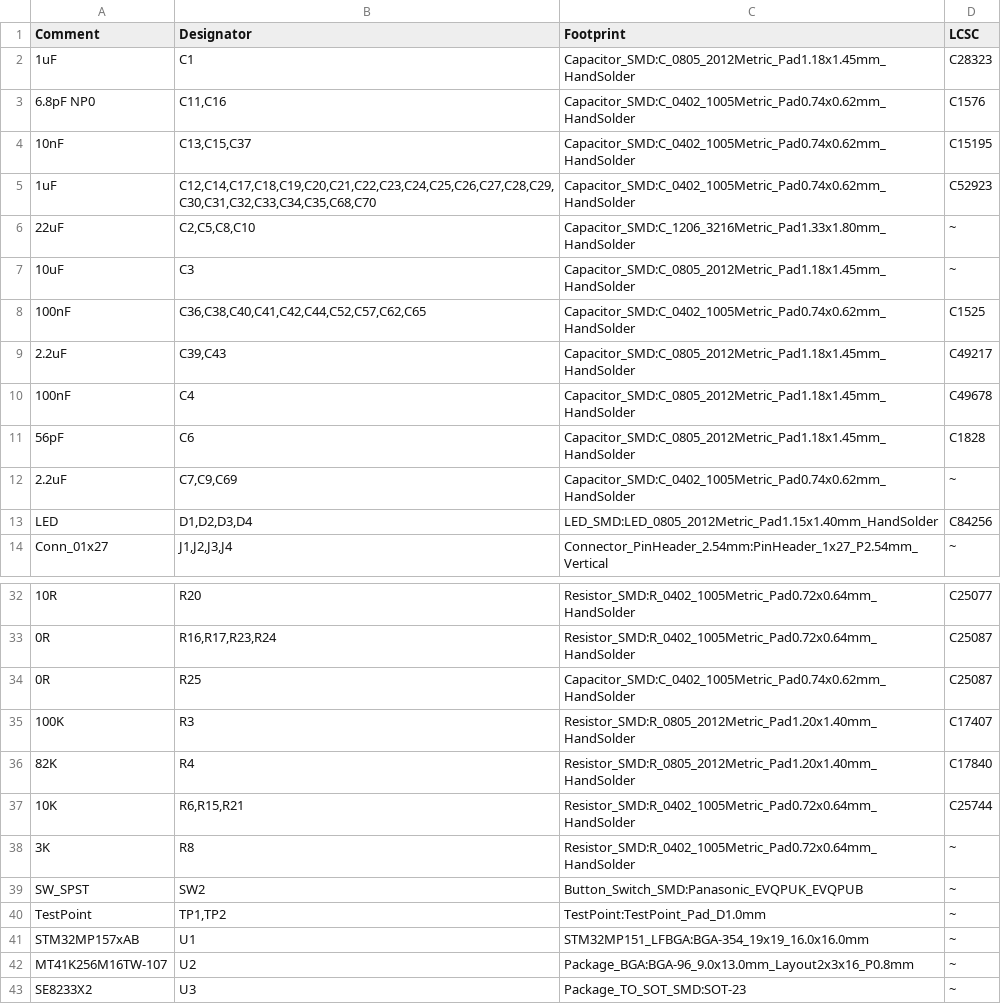
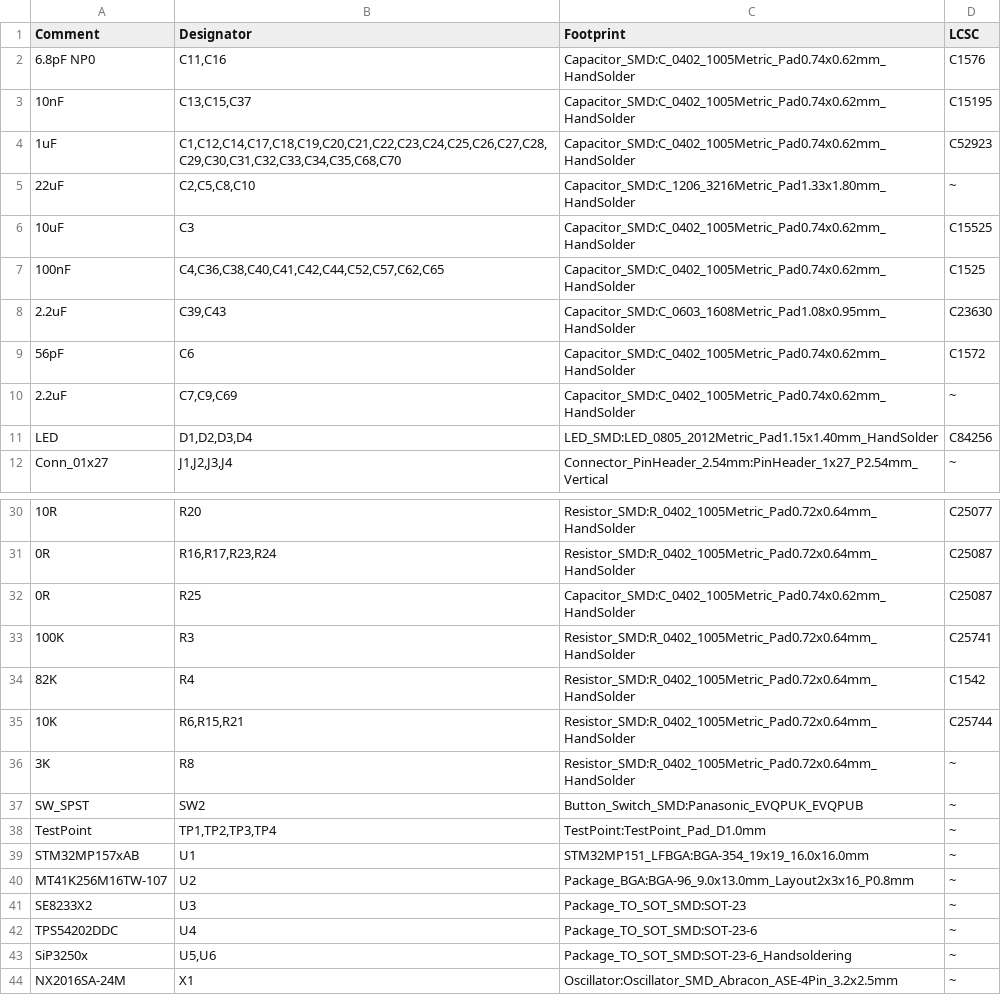
Before and after one commit to cracked-machine/STM32MP1_TestBoard_RevB, a CSV file: STM32MP1_TestBoard_RevB/doc/bom/STM32MP1_TestBoard_RevB_JLCPCB.csv, drawn as a sheet; only a part is shown, gaps mark what is left out; the shorter side is filled out with more unchanged rows.

```diff
--- a/STM32MP1_TestBoard_RevB/doc/bom/STM32MP1_TestBoard_RevB_JLCPCB.csv
+++ b/STM32MP1_TestBoard_RevB/doc/bom/STM32MP1_TestBoard_RevB_JLCPCB.csv
@@ -1,12 +1,10 @@
 Comment,Designator,Footprint,LCSC
-"1uF","C1","Capacitor_SMD:C_0805_2012Metric_Pad1.18x1.45mm_HandSolder","C28323"
 "6.8pF NP0","C11,C16","Capacitor_SMD:C_0402_1005Metric_Pad0.74x0.62mm_HandSolder","C1576"
 "10nF","C13,C15,C37","Capacitor_SMD:C_0402_1005Metric_Pad0.74x0.62mm_HandSolder","C15195"
-"1uF","C12,C14,C17,C18,C19,C20,C21,C22,C23,C24,C25,C26,C27,C28,C29,C30,C31,C32,C33,C34,C35,C68,C70","Capacitor_SMD:C_0402_1005Metric_Pad0.74x0.62mm_HandSolder","C52923"
+"1uF","C1,C12,C14,C17,C18,C19,C20,C21,C22,C23,C24,C25,C26,C27,C28,C29,C30,C31,C32,C33,C34,C35,C68,C70","Capacitor_SMD:C_0402_1005Metric_Pad0.74x0.62mm_HandSolder","C52923"
 "22uF","C2,C5,C8,C10","Capacitor_SMD:C_1206_3216Metric_Pad1.33x1.80mm_HandSolder","~"
-"10uF","C3","Capacitor_SMD:C_0805_2012Metric_Pad1.18x1.45mm_HandSolder","~"
-"100nF","C36,C38,C40,C41,C42,C44,C52,C57,C62,C65","Capacitor_SMD:C_0402_1005Metric_Pad0.74x0.62mm_HandSolder","C1525"
-"2.2uF","C39,C43","Capacitor_SMD:C_0805_2012Metric_Pad1.18x1.45mm_HandSolder","C49217"
-"100nF","C4","Capacitor_SMD:C_0805_2012Metric_Pad1.18x1.45mm_HandSolder","C49678"
-"56pF","C6","Capacitor_SMD:C_0805_2012Metric_Pad1.18x1.45mm_HandSolder","C1828"
+"10uF","C3","Capacitor_SMD:C_0402_1005Metric_Pad0.74x0.62mm_HandSolder","C15525"
+"100nF","C4,C36,C38,C40,C41,C42,C44,C52,C57,C62,C65","Capacitor_SMD:C_0402_1005Metric_Pad0.74x0.62mm_HandSolder","C1525"
+"2.2uF","C39,C43","Capacitor_SMD:C_0603_1608Metric_Pad1.08x0.95mm_HandSolder","C23630"
+"56pF","C6","Capacitor_SMD:C_0402_1005Metric_Pad0.74x0.62mm_HandSolder","C1572"
 "2.2uF","C7,C9,C69","Capacitor_SMD:C_0402_1005Metric_Pad0.74x0.62mm_HandSolder","~"
@@ -34,4 +32,4 @@ Comment,Designator,Footprint,LCSC
 "0R","R25","Capacitor_SMD:C_0402_1005Metric_Pad0.74x0.62mm_HandSolder","C25087"
-"100K","R3","Resistor_SMD:R_0805_2012Metric_Pad1.20x1.40mm_HandSolder","C17407"
-"82K","R4","Resistor_SMD:R_0805_2012Metric_Pad1.20x1.40mm_HandSolder","C17840"
+"100K","R3","Resistor_SMD:R_0402_1005Metric_Pad0.72x0.64mm_HandSolder","C25741"
+"82K","R4","Resistor_SMD:R_0402_1005Metric_Pad0.72x0.64mm_HandSolder","C1542"
 "10K","R6,R15,R21","Resistor_SMD:R_0402_1005Metric_Pad0.72x0.64mm_HandSolder","C25744"
@@ -39,3 +37,3 @@ Comment,Designator,Footprint,LCSC
 "SW_SPST","SW2","Button_Switch_SMD:Panasonic_EVQPUK_EVQPUB","~"
-"TestPoint","TP1,TP2","TestPoint:TestPoint_Pad_D1.0mm","~"
+"TestPoint","TP1,TP2,TP3,TP4","TestPoint:TestPoint_Pad_D1.0mm","~"
 "STM32MP157xAB","U1","STM32MP151_LFBGA:BGA-354_19x19_16.0x16.0mm","~"
```
Also changed, not shown: STM32MP1_TestBoard_RevB/doc/CPL/STM32MP1_TestBoard_RevB-bottom-pos.csv, STM32MP1_TestBoard_RevB/doc/CPL/STM32MP1_TestBoard_RevB-top-pos.csv, 37 other files.
